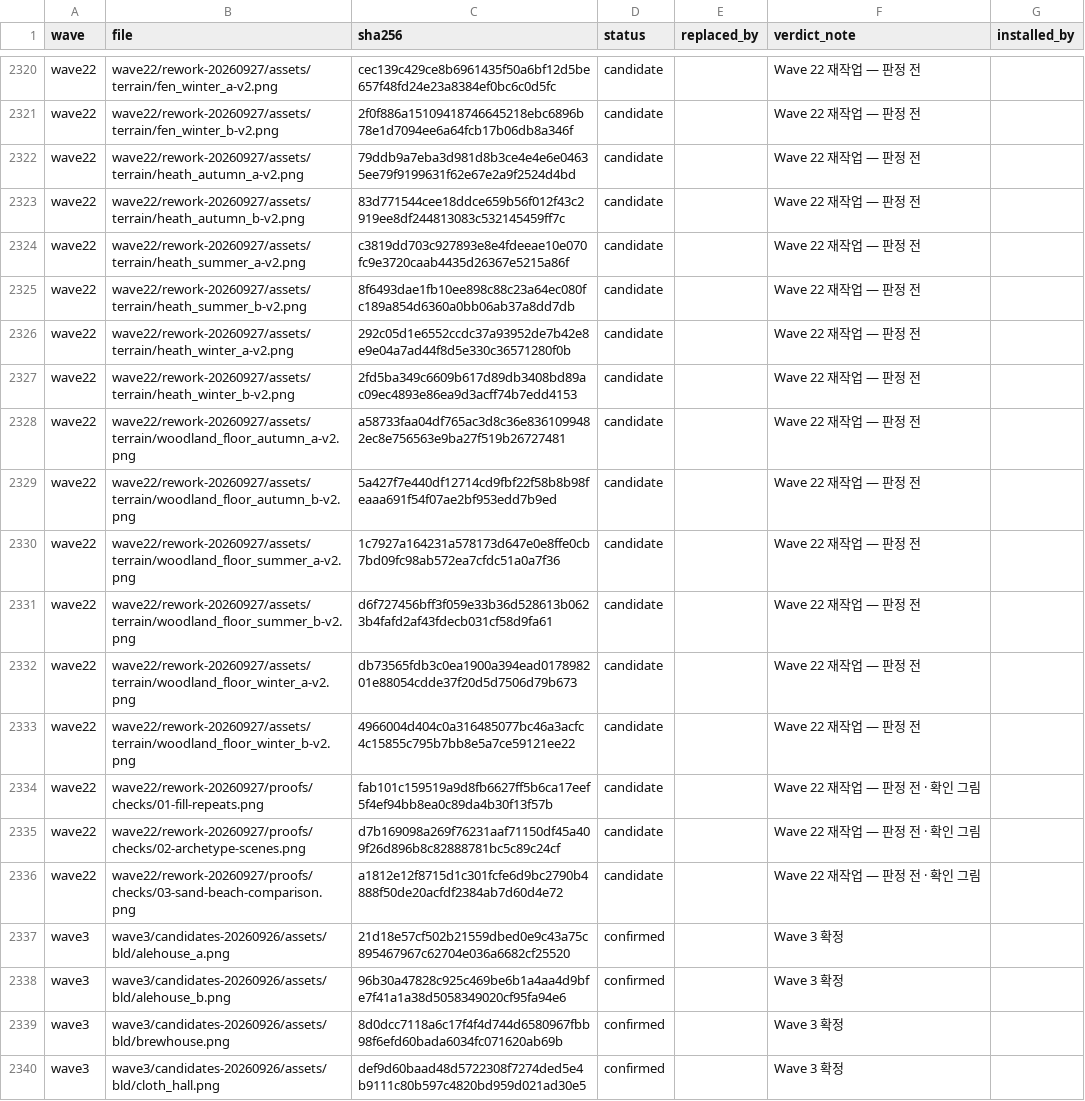
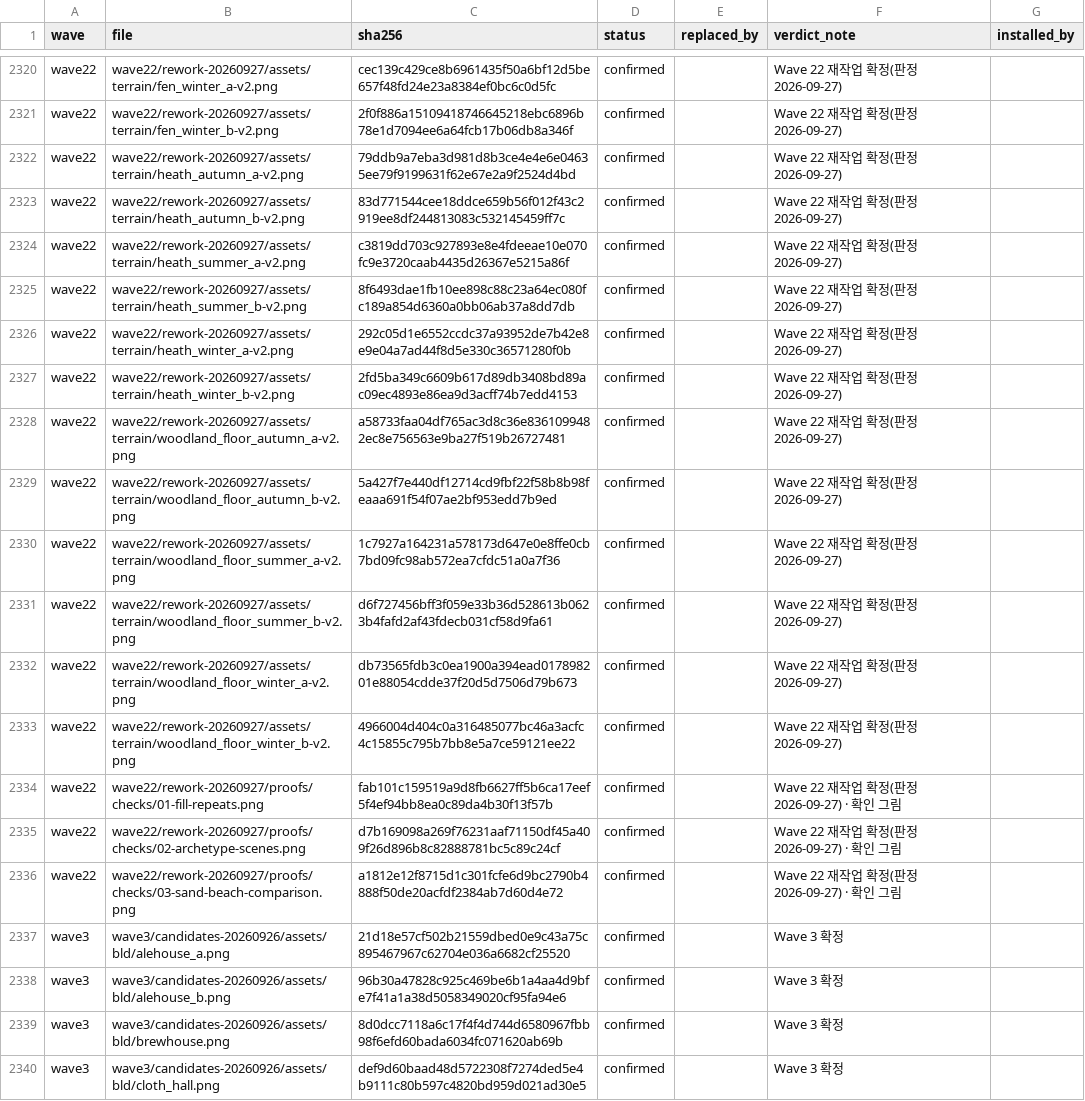
Before and after one commit to hyunlord/feudal-lord-simulator, a CSV file: assets-inbox/INBOX_LEDGER.csv, drawn as a sheet; only a part is shown, gaps mark what is left out; the diff covers the shown part only; the diff names each change by its address in the sheet, - before the commit and + after, or states it on an @@ line.

```diff
--- a/assets-inbox/INBOX_LEDGER.csv
+++ b/assets-inbox/INBOX_LEDGER.csv
-D2320:D2336 (status): candidate
+D2320:D2336 (status): confirmed
-F2320:F2333 (verdict_note): Wave 22 재작업 — 판정 전
+F2320:F2333 (verdict_note): Wave 22 재작업 확정(판정 2026-09-27)
-F2334:F2336 (verdict_note): Wave 22 재작업 — 판정 전 · 확인 그림
+F2334:F2336 (verdict_note): Wave 22 재작업 확정(판정 2026-09-27) · 확인 그림
```
Also changed, not shown: 80 edited cells elsewhere in this file, 3 other files.
